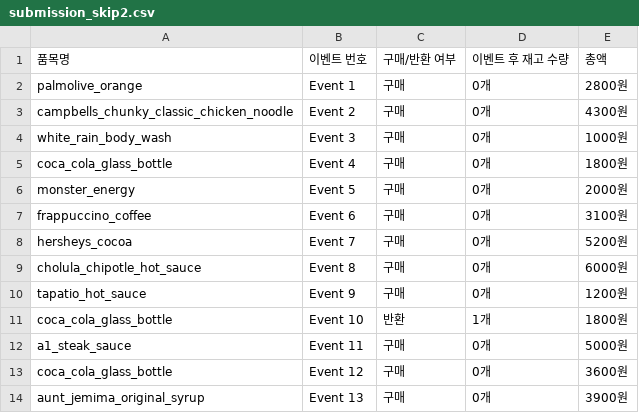
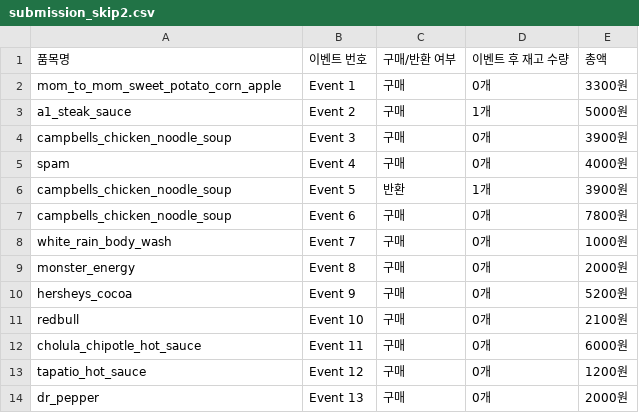
Before and after one commit to GangHeeJo/REDRED, a CSV file: output/submission_skip2.csv, drawn as a sheet; only a part is shown; the diff covers the shown part only.

```diff
--- a/output/submission_skip2.csv
+++ b/output/submission_skip2.csv
@@ -1,14 +1,14 @@
 품목명,이벤트 번호,구매/반환 여부,이벤트 후 재고 수량,총액
-palmolive_orange,Event 1,구매,0개,2800원
-campbells_chunky_classic_chicken_noodle,Event 2,구매,0개,4300원
-white_rain_body_wash,Event 3,구매,0개,1000원
-coca_cola_glass_bottle,Event 4,구매,0개,1800원
-monster_energy,Event 5,구매,0개,2000원
-frappuccino_coffee,Event 6,구매,0개,3100원
-hersheys_cocoa,Event 7,구매,0개,5200원
-cholula_chipotle_hot_sauce,Event 8,구매,0개,6000원
-tapatio_hot_sauce,Event 9,구매,0개,1200원
-coca_cola_glass_bottle,Event 10,반환,1개,1800원
-a1_steak_sauce,Event 11,구매,0개,5000원
-coca_cola_glass_bottle,Event 12,구매,0개,3600원
-aunt_jemima_original_syrup,Event 13,구매,0개,3900원
+mom_to_mom_sweet_potato_corn_apple,Event 1,구매,0개,3300원
+a1_steak_sauce,Event 2,구매,1개,5000원
+campbells_chicken_noodle_soup,Event 3,구매,0개,3900원
+spam,Event 4,구매,0개,4000원
+campbells_chicken_noodle_soup,Event 5,반환,1개,3900원
+campbells_chicken_noodle_soup,Event 6,구매,0개,7800원
+white_rain_body_wash,Event 7,구매,0개,1000원
+monster_energy,Event 8,구매,0개,2000원
+hersheys_cocoa,Event 9,구매,0개,5200원
+redbull,Event 10,구매,0개,2100원
+cholula_chipotle_hot_sauce,Event 11,구매,0개,6000원
+tapatio_hot_sauce,Event 12,구매,0개,1200원
+dr_pepper,Event 13,구매,0개,2000원
```
Also changed, not shown: 12 removed rows and 86 edited cells elsewhere in this file, 1 other file.
